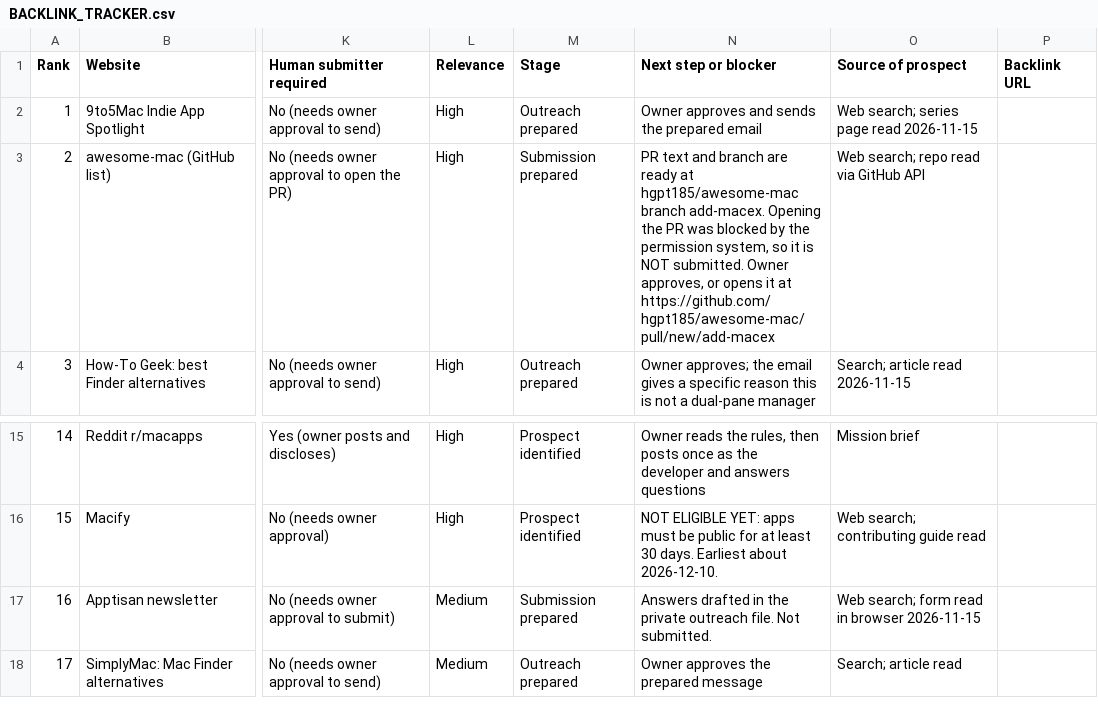
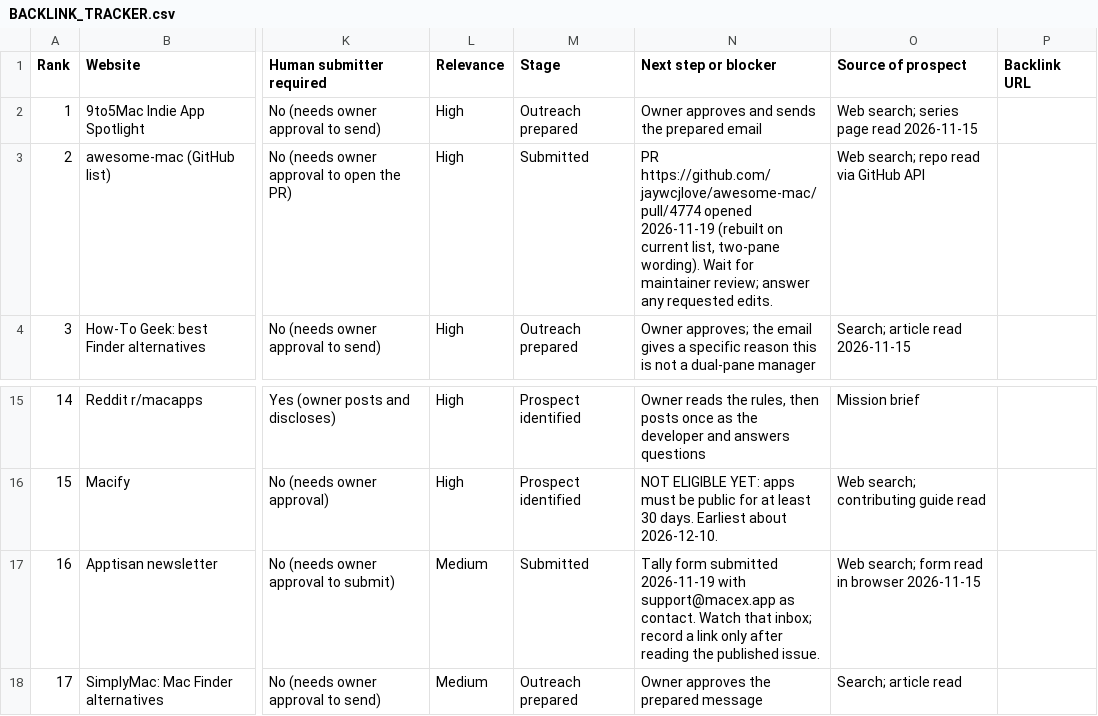
Before and after one commit to hgpt185/macex-website, a CSV file: BACKLINK_TRACKER.csv, drawn as a sheet; only a part is shown, gaps mark what is left out; the diff names each change by its address in the sheet, - before the commit and + after, or states it on an @@ line.

```diff
--- a/BACKLINK_TRACKER.csv
+++ b/BACKLINK_TRACKER.csv
-M3 (Stage): Submission prepared
+M3 (Stage): Submitted
-N3 (Next step or blocker): PR text and branch are ready at hgpt185/awesome-mac branch add-macex. Opening the PR was blocked by the permission system, so it is NOT submitted. Owner approves, or opens it at https://github.com/hgpt185/awesome-mac/pull/new/add-macex
+N3 (Next step or blocker): PR https://github.com/jaywcjlove/awesome-mac/pull/4774 opened 2026-11-19 (rebuilt on current list, two-pane wording). Wait for maintainer review; answer any requested edits.
-M17 (Stage): Submission prepared
+M17 (Stage): Submitted
-N17 (Next step or blocker): Answers drafted in the private outreach file. Not submitted.
+N17 (Next step or blocker): Tally form submitted 2026-11-19 with support@macex.app as contact. Watch that inbox; record a link only after reading the published issue.
```
